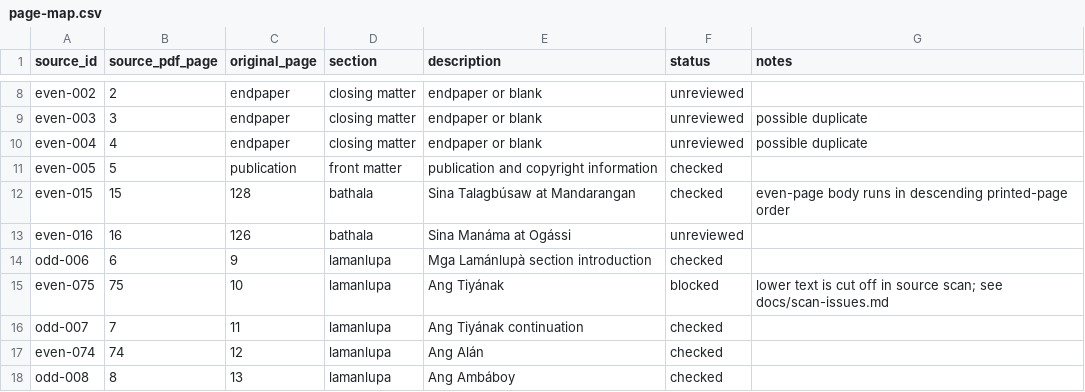
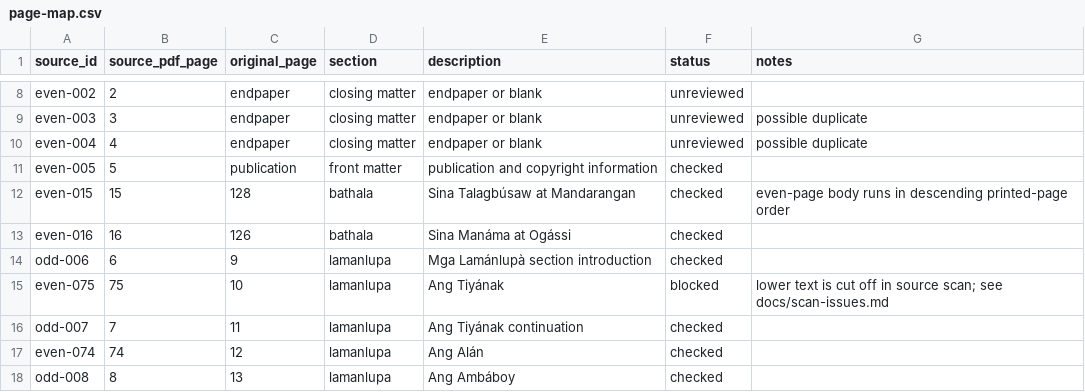
Before and after one commit to javelin/ph-horror, a CSV file: metadata/page-map.csv, drawn as a sheet; only a part is shown, gaps mark what is left out; the diff covers the shown part only.

```diff
--- a/metadata/page-map.csv
+++ b/metadata/page-map.csv
@@ -12,3 +12,3 @@ even-005,5,publication,front matter,publication and copyright information,checke
 even-015,15,128,bathala,Sina Talagbúsaw at Mandarangan,checked,even-page body runs in descending printed-page order
-even-016,16,126,bathala,Sina Manáma at Ogássi,unreviewed,
+even-016,16,126,bathala,Sina Manáma at Ogássi,checked,
 odd-006,6,9,lamanlupa,Mga Lamánlupà section introduction,checked,
```
Also changed, not shown: 28 added rows elsewhere in this file, 24 other files.
